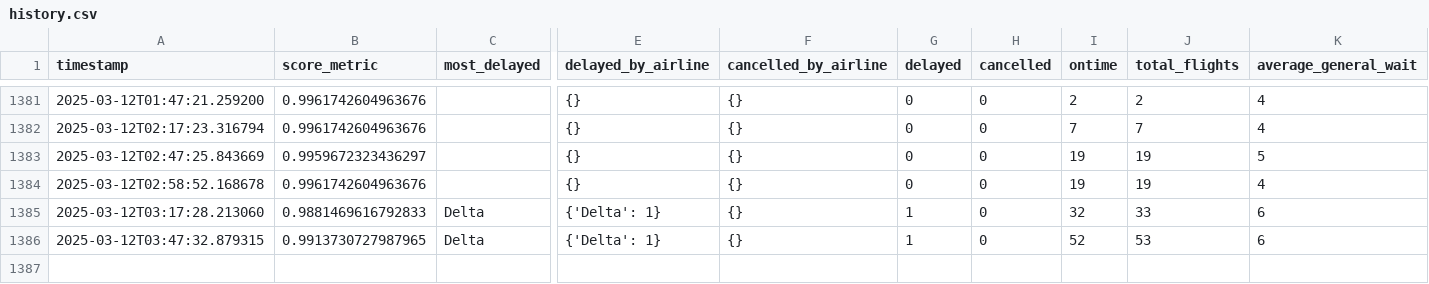
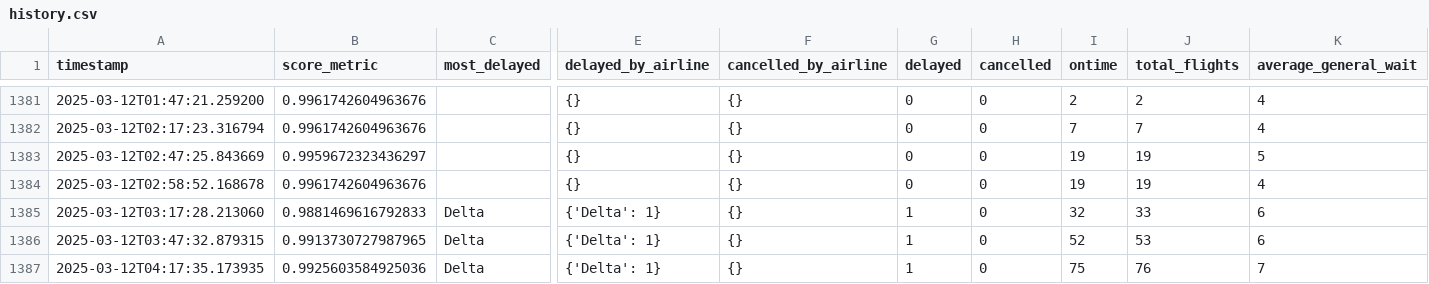
Before and after one commit to cruzdariel/how_is_mco_today, a CSV file: history.csv, drawn as a sheet; only a part is shown, gaps mark what is left out; rows hold the shown columns only; the diff names each change by its address in the sheet, - before the commit and + after, or states it on an @@ line.

Commit message:
Auto-update CSV

```diff
--- a/history.csv
+++ b/history.csv
+row 1387: 2025-03-12T04:17:35.173935 | 0.9925603584925036 | Delta | {'Delta': 1} | {} | 1 | 0 | 75 | 76 | 7
```
